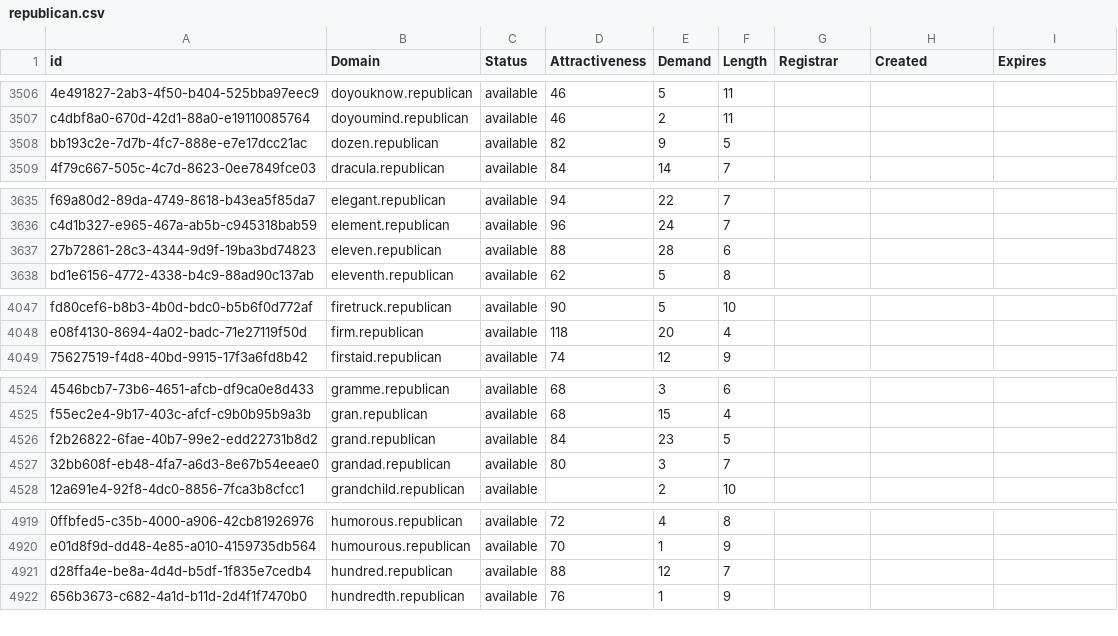
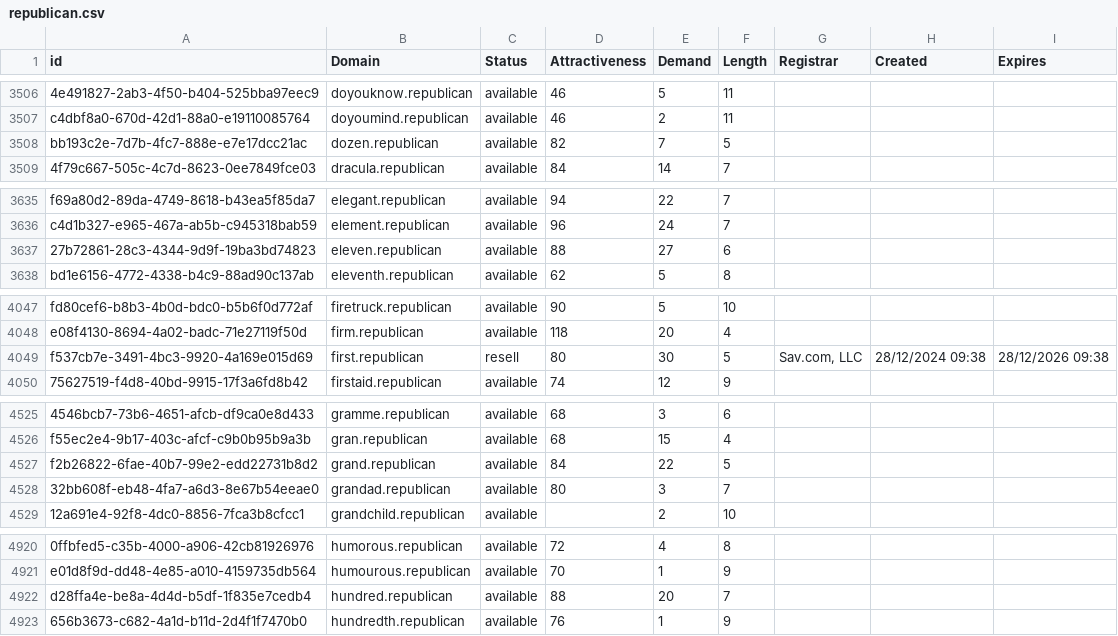
Before and after one commit to UniqueDomains/republican-oneword-domains, a CSV file: republican.csv, drawn as a sheet; only a part is shown, gaps mark what is left out; addresses are those after the commit; the diff covers the shown part only; the diff names each change by its address in the sheet, - before the commit and + after, or states it on an @@ line.

Commit message:
Domains update

```diff
--- a/republican.csv
+++ b/republican.csv
-E3508 (Demand): 9
+E3508 (Demand): 7
-E3637 (Demand): 28
+E3637 (Demand): 27
+row 4049: f537cb7e-3491-4bc3-9920-4a169e015d69 | first.republican | resell | 80 | 30 | 5 | Sav.com, LLC | 28/12/2024 09:38 | 28/12/2026 09:38
-E4527 (Demand): 23
+E4527 (Demand): 22
-E4922 (Demand): 12
+E4922 (Demand): 20
```
Also changed, not shown: 5 edited cells elsewhere in this file, 2 other files.
